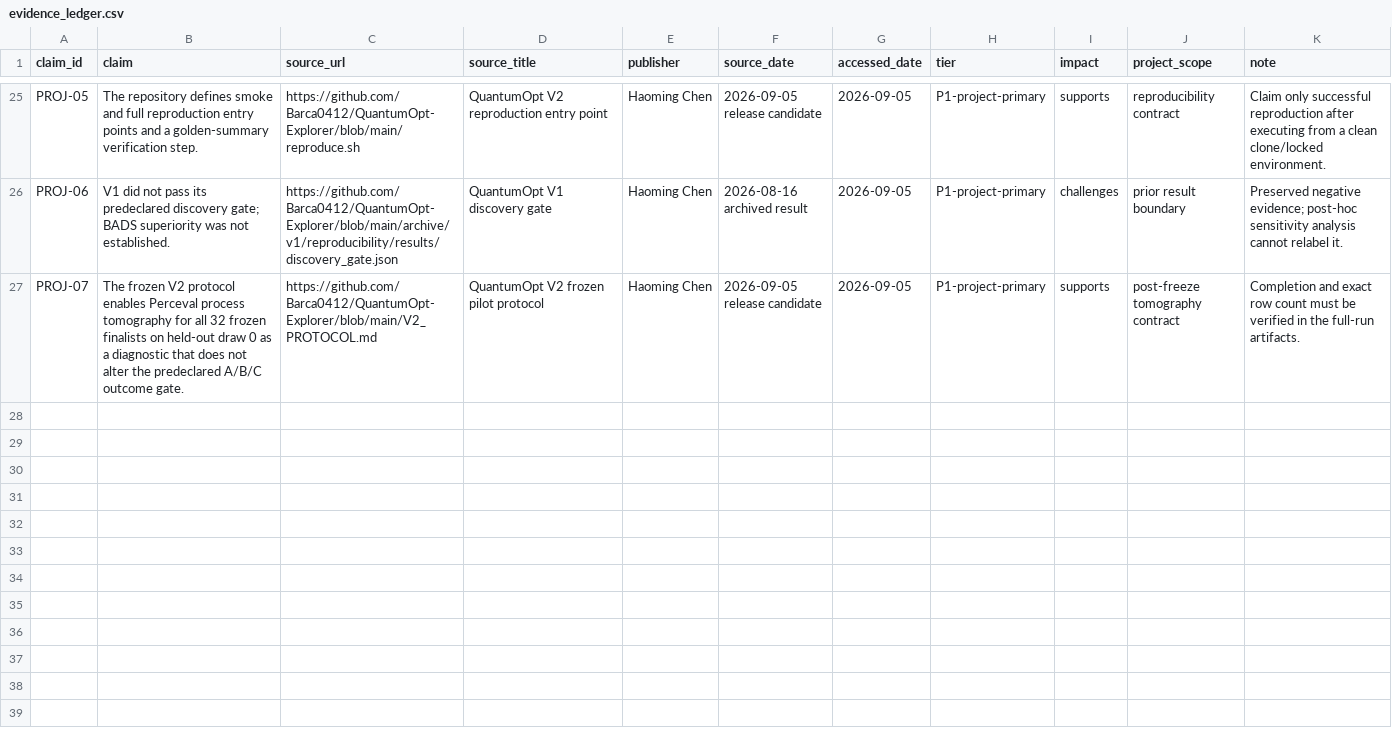
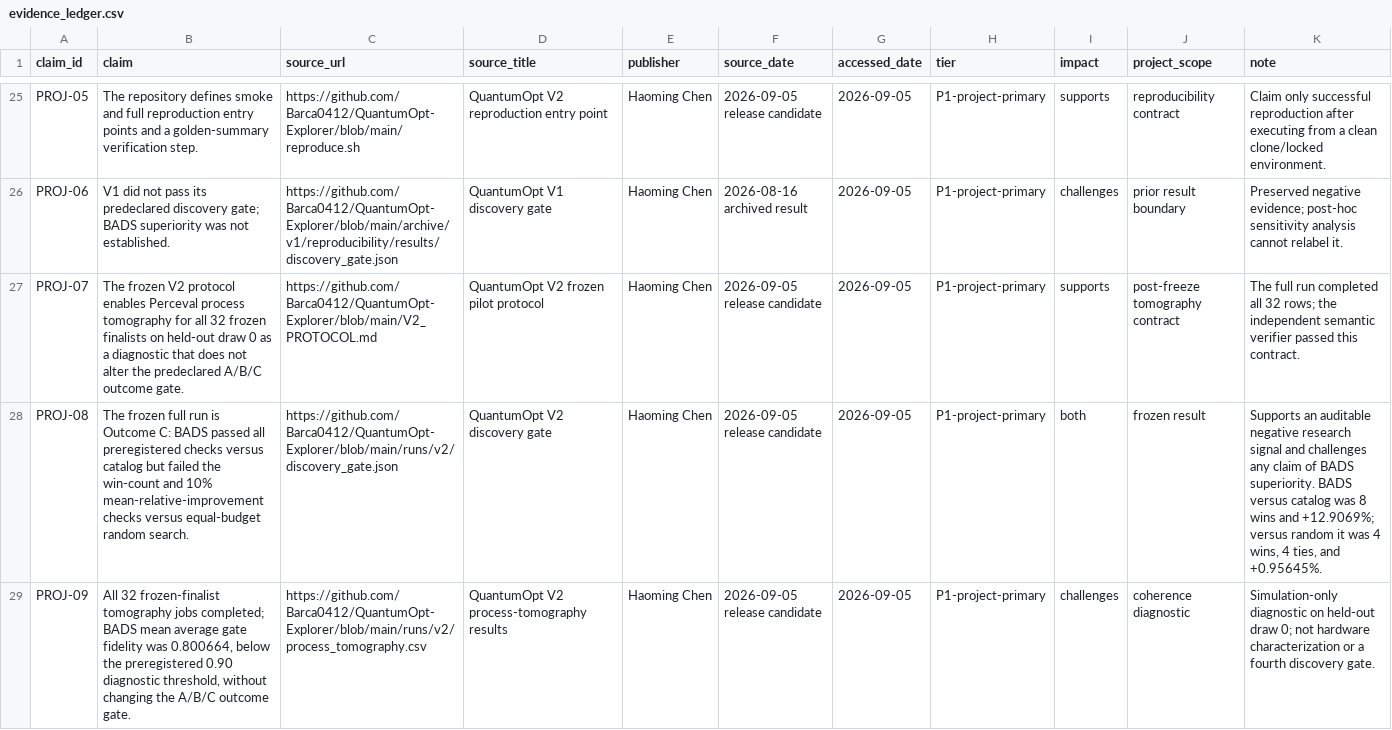
Before and after one commit to Barca0412/QuantumOpt-Explorer, a CSV file: evidence/evidence_ledger.csv, drawn as a sheet; only a part is shown, gaps mark what is left out; the diff covers the shown part only; the diff names each change by its address in the sheet, - before the commit and + after, or states it on an @@ line.

Commit message:
feat: publish verified semifinal evidence and report

```diff
--- a/evidence/evidence_ledger.csv
+++ b/evidence/evidence_ledger.csv
-K27 (note): Completion and exact row count must be verified in the full-run artifacts.
+K27 (note): The full run completed all 32 rows; the independent semantic verifier passed this contract.
+row 28: PROJ-08 | The frozen full run is Outcome C: BADS passed all preregistered checks versus catalog but failed the win-count and 10% mean-relative-improvement checks versus equal-budget random search. | https://github.com/Barca0412/QuantumOpt-Explorer/blob/main/runs/v2/discovery_gate.json | QuantumOpt V2 discovery gate | Haoming Chen | 2026-09-05 release candidate | 2026-09-05 | P1-project-primary | both | frozen result | Supports an auditable negative research signal and challenges any claim of BADS superiority. BADS versus catalog was 8 wins and +12.9069%; versus random it was 4 wins, 4 ties, and +0.95645%.
+row 29: PROJ-09 | All 32 frozen-finalist tomography jobs completed; BADS mean average gate fidelity was 0.800664, below the preregistered 0.90 diagnostic threshold, without changing the A/B/C outcome gate. | https://github.com/Barca0412/QuantumOpt-Explorer/blob/main/runs/v2/process_tomography.csv | QuantumOpt V2 process-tomography results | Haoming Chen | 2026-09-05 release candidate | 2026-09-05 | P1-project-primary | challenges | coherence diagnostic | Simulation-only diagnostic on held-out draw 0; not hardware characterization or a fourth discovery gate.
```
Also changed, not shown: 2 added rows elsewhere in this file, 26 other files.
